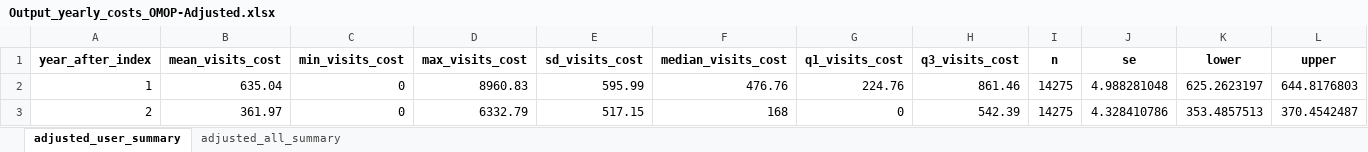
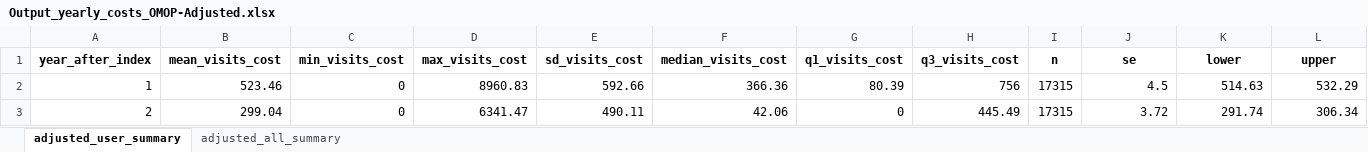
Before and after one commit to HEOR-NDORMS/OMOP-Validation-Study, an Excel workbook: OMOP Analysis/Results/Output_yearly_costs_OMOP-Adjusted.xlsx, sheet adjusted_user_summary, drawn as a sheet; values as stored, in another font and other column widths than the file's, no borders; the diff names each change by its address in the sheet, - before the commit and + after, or states it on an @@ line.

```diff
--- a/OMOP Analysis/Results/Output_yearly_costs_OMOP-Adjusted.xlsx (sheet adjusted_user_summary)
+++ b/OMOP Analysis/Results/Output_yearly_costs_OMOP-Adjusted.xlsx (sheet adjusted_user_summary)
-B2 (mean_visits_cost): 635.04
+B2 (mean_visits_cost): 523.46
-E2 (sd_visits_cost): 595.99
+E2 (sd_visits_cost): 592.66
-F2 (median_visits_cost): 476.76
+F2 (median_visits_cost): 366.36
-G2 (q1_visits_cost): 224.76
+G2 (q1_visits_cost): 80.39
-H2 (q3_visits_cost): 861.46
+H2 (q3_visits_cost): 756
-I2:I3 (n): 14275
+I2:I3 (n): 17315
-J2 (se): 4.988281048
+J2 (se): 4.5
-K2 (lower): 625.2623197
+K2 (lower): 514.63
-L2 (upper): 644.8176803
+L2 (upper): 532.29
-B3 (mean_visits_cost): 361.97
+B3 (mean_visits_cost): 299.04
-D3 (max_visits_cost): 6332.79
+D3 (max_visits_cost): 6341.47
-E3 (sd_visits_cost): 517.15
+E3 (sd_visits_cost): 490.11
-F3 (median_visits_cost): 168
+F3 (median_visits_cost): 42.06
-H3 (q3_visits_cost): 542.39
+H3 (q3_visits_cost): 445.49
-J3 (se): 4.328410786
+J3 (se): 3.72
-K3 (lower): 353.4857513
+K3 (lower): 291.74
-L3 (upper): 370.4542487
+L3 (upper): 306.34
```
Also changed, not shown: sheet adjusted_all_summary, OMOP Analysis/Results/Output_costs_OMOP-Unadjusted.xlsx, OMOP Analysis/Results/Output_costs_OMOP-Unadjusted_Boot.xlsx, 21 other files.
